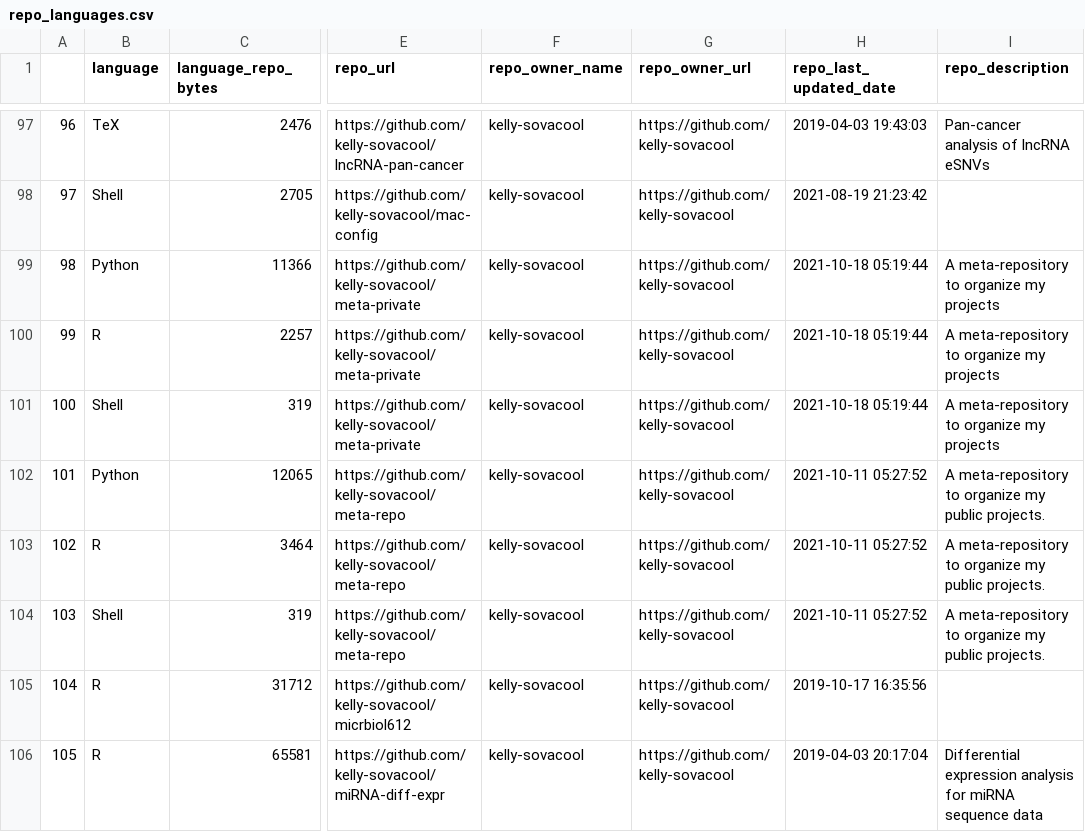
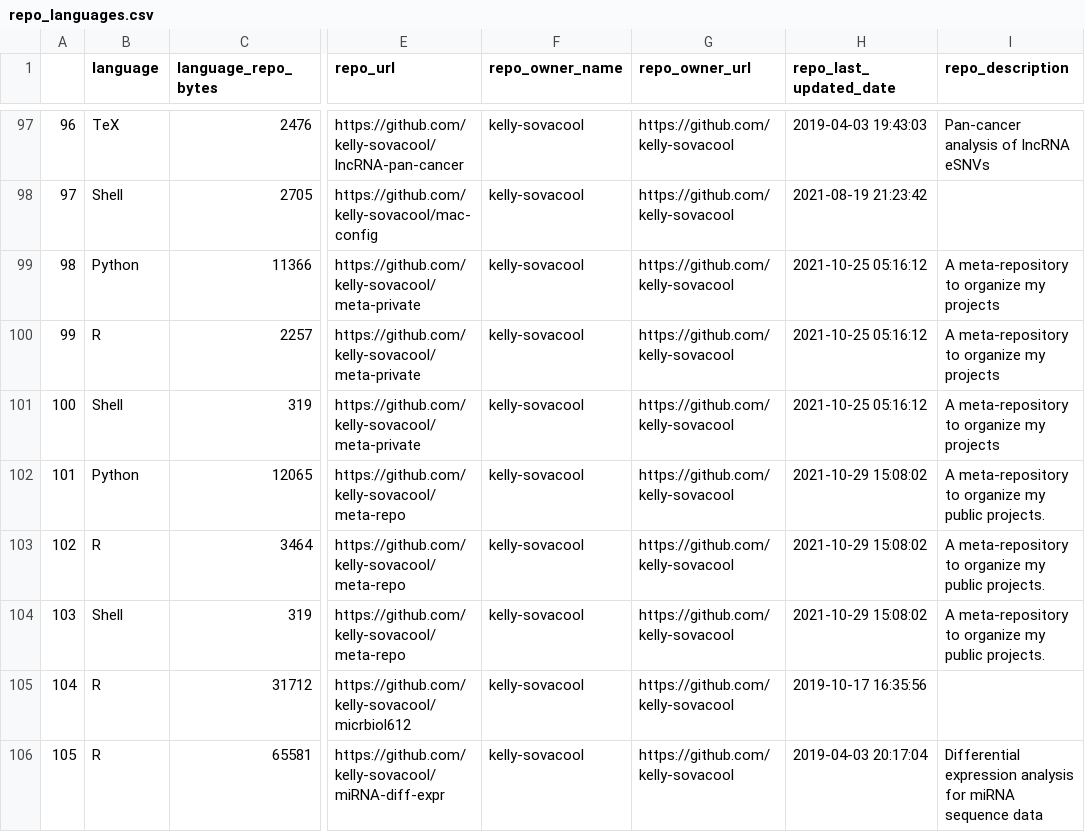
Before and after one commit to jsvanilla/meta-repo, a CSV file: data/repo_languages.csv, drawn as a sheet; only a part is shown, gaps mark what is left out; the diff covers the shown part only; the diff names each change by its address in the sheet, - before the commit and + after, or states it on an @@ line.

```diff
--- a/data/repo_languages.csv
+++ b/data/repo_languages.csv
-H99:H101 (repo_last_updated_date): 2021-10-18 05:19:44
+H99:H101 (repo_last_updated_date): 2021-10-25 05:16:12
-H102:H104 (repo_last_updated_date): 2021-10-11 05:27:52
+H102:H104 (repo_last_updated_date): 2021-10-29 15:08:02
```
Also changed, not shown: 2 added rows, 1 removed row, 56 edited cells and row numbers in column A elsewhere in this file, 5 other files.
